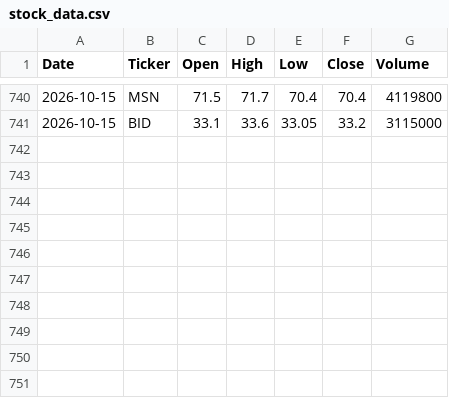
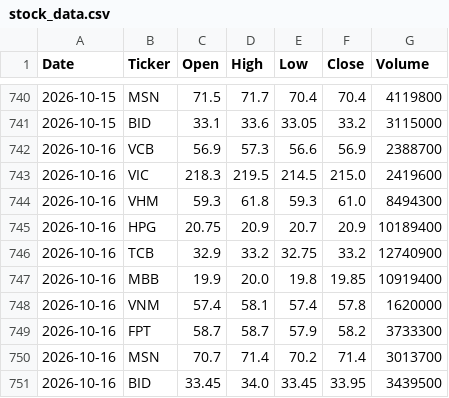
Before and after one commit to trinhnnp21-hash/vn-stock-data, a CSV file: data/stock_data.csv, drawn as a sheet; only a part is shown, gaps mark what is left out.

```diff
--- a/data/stock_data.csv
+++ b/data/stock_data.csv
@@ -741 +741,11 @@ Date,Ticker,Open,High,Low,Close,Volume
 2026-10-15,BID,33.1,33.6,33.05,33.2,3115000
+2026-10-16,VCB,56.9,57.3,56.6,56.9,2388700
+2026-10-16,VIC,218.3,219.5,214.5,215.0,2419600
+2026-10-16,VHM,59.3,61.8,59.3,61.0,8494300
+2026-10-16,HPG,20.75,20.9,20.7,20.9,10189400
+2026-10-16,TCB,32.9,33.2,32.75,33.2,12740900
+2026-10-16,MBB,19.9,20.0,19.8,19.85,10919400
+2026-10-16,VNM,57.4,58.1,57.4,57.8,1620000
+2026-10-16,FPT,58.7,58.7,57.9,58.2,3733300
+2026-10-16,MSN,70.7,71.4,70.2,71.4,3013700
+2026-10-16,BID,33.45,34.0,33.45,33.95,3439500
```
Also changed, not shown: 1 other file.
